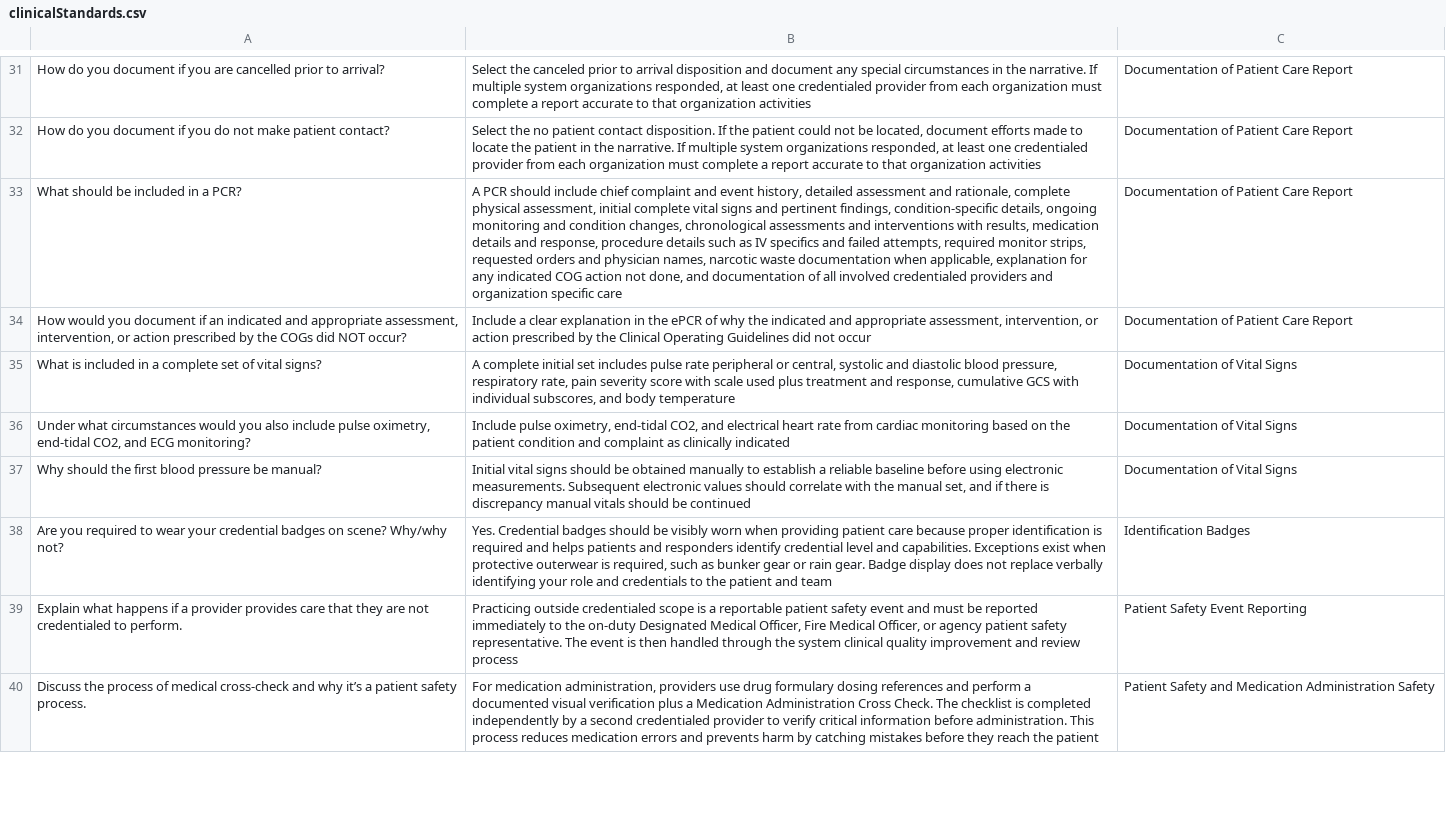
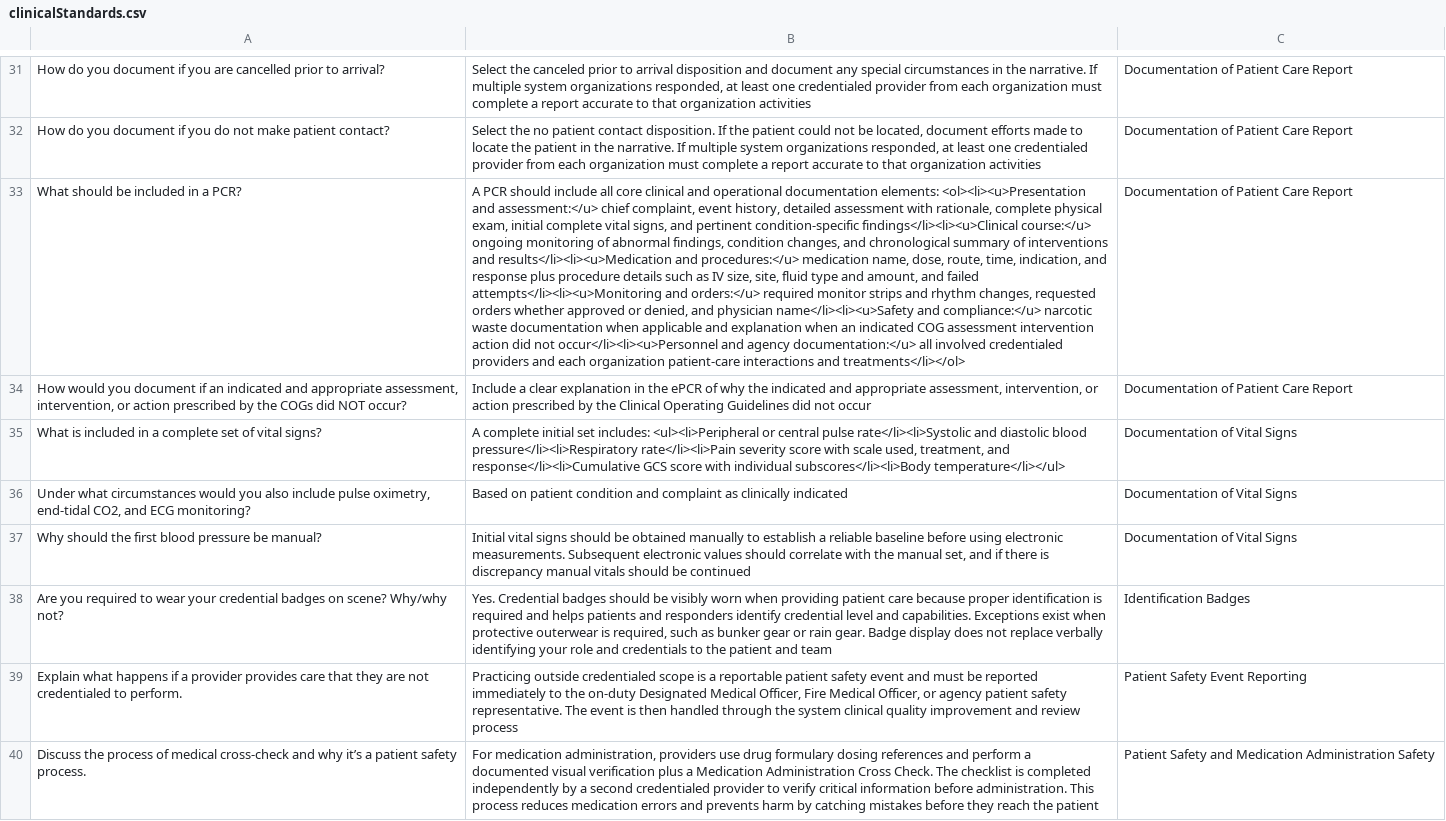
Before and after one commit to Lexington120/atcems-cog-anki-notes, a CSV file: Nodejs/CogStudyGuide/clinicalStandards.csv, drawn as a sheet; only a part is shown, gaps mark what is left out; the diff covers the shown part only; the diff names each change by its address in the sheet, - before the commit and + after, or states it on an @@ line.

```diff
--- a/Nodejs/CogStudyGuide/clinicalStandards.csv
+++ b/Nodejs/CogStudyGuide/clinicalStandards.csv
-B33: …should include chief complaint and event history, detailed assessment and rationale, complete physical assessment, initial complete vital signs and pertinent findings, condition-specific details, ongoing monitoring and condition changes, chronological assessments and interventions with results, medication details and response, procedure details such as IV specifics and failed attempts, required monitor strips, requested orders and physician names, narcotic waste documentation when applicable, explanation for any indicated COG action not done, and documentation of all involved credentialed providers and organization specific care
+B33: …should include all core clinical and operational documentation elements: <ol><li><u>Presentation and assessment:</u> chief complaint, event history, detailed assessment with rationale, complete physical exam, initial complete vital signs, and pertinent condition-specific findings</li><li><u>Clinical course:</u> ongoing monitoring of abnormal findings, condition changes, and chronological summary of interventions and results</li><li><u>Medication and procedures:</u> medication name, dose, route, time, indication, and response plus procedure details such as IV size, site, fluid type and amount, and failed attempts</li><li><u>Monitoring and orders:</u> required monitor strips and rhythm changes, requested orders whether approved or denied, and physician name</li><li><u>Safety and compliance:</u> narcotic waste documentation when applicable and explanation when an indicated COG assessment intervention action did not occur</li><li><u>Personnel and agency documentation:</u> all involved credentialed providers and each organization patient-care interactions and treatments</li></ol>
-B35: …initial set includes pulse rate peripheral or central, systolic and diastolic blood pressure, respiratory rate, pain severity score with scale used plus treatment and response, cumulative GCS with individual subscores, and body temperature
+B35: …initial set includes: <ul><li>Peripheral or central pulse rate</li><li>Systolic and diastolic blood pressure</li><li>Respiratory rate</li><li>Pain severity score with scale used, treatment, and response</li><li>Cumulative GCS score with individual subscores</li><li>Body temperature</li></ul>
-B36: Include pulse oximetry, end-tidal CO2, and electrical heart rate from cardiac monitoring based on the patient condition…
+B36: Based on patient condition…
```
Also changed, not shown: 31 edited cells elsewhere in this file.
